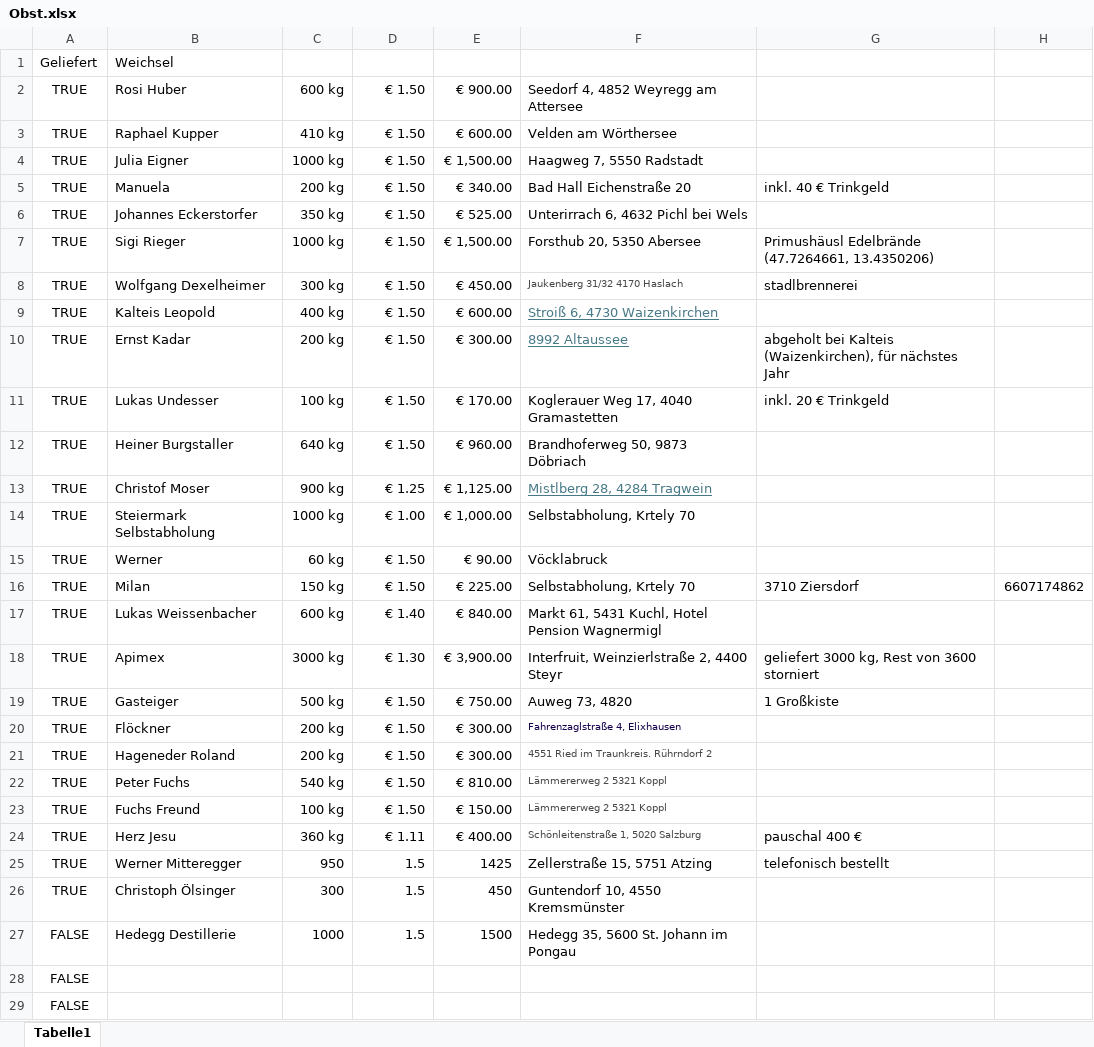
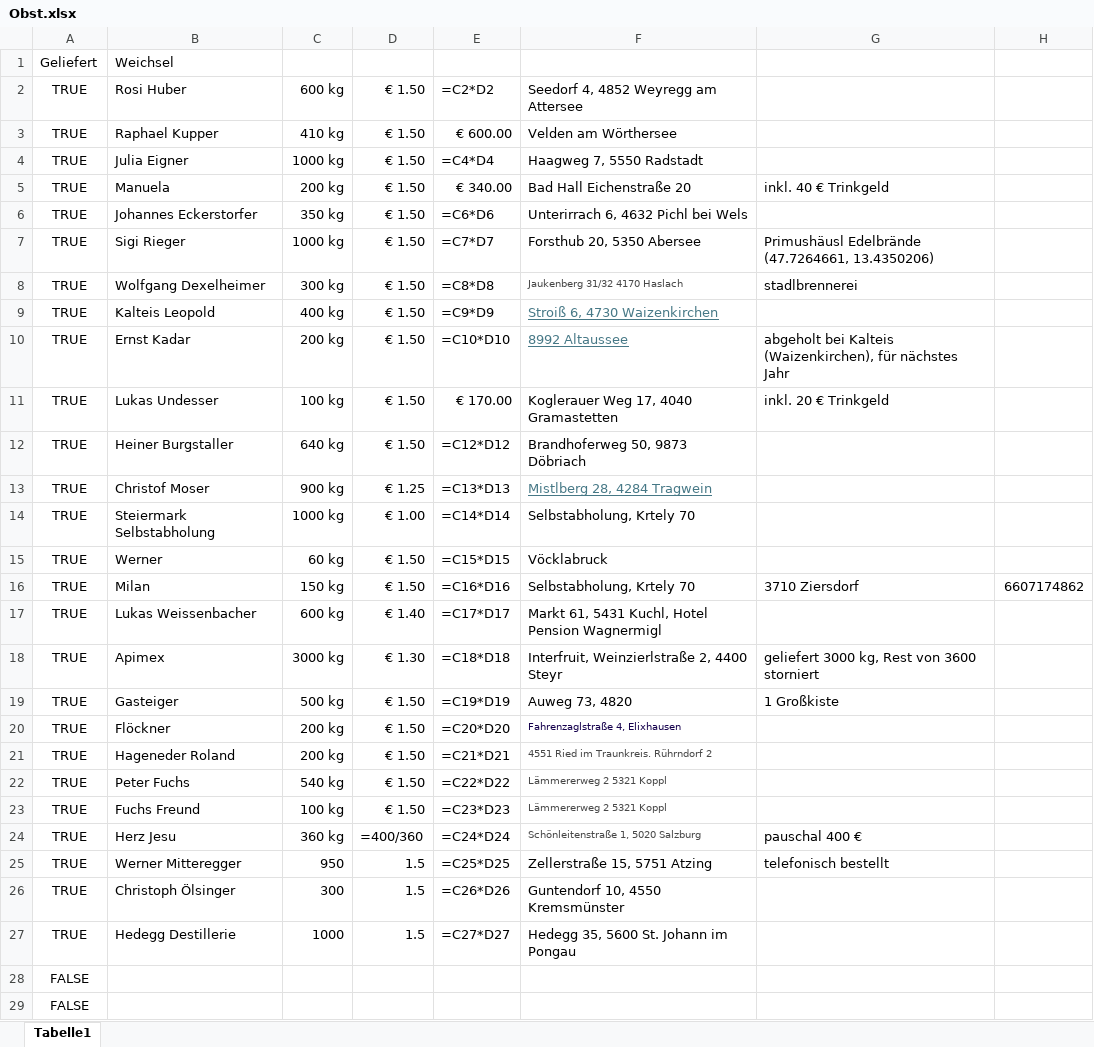
Before and after one commit to Dendak/mapa-rozvozu-ovoce, an Excel workbook: Obst.xlsx, sheet Tabelle1, drawn as a sheet; only a part is shown; values as stored, in another font and other column widths than the file's, no borders; formulas without a stored value are shown as written; conditional formats not drawn; the diff covers the shown part only; the diff names each change by its address in the sheet, - before the commit and + after, or states it on an @@ line.

Commit message:
Automaticka aktualizace dat

```diff
--- a/Obst.xlsx (sheet Tabelle1)
+++ b/Obst.xlsx (sheet Tabelle1)
-E2: € 900.00
+E2: =C2*D2
-E4: € 1,500.00
+E4: =C4*D4
-E6: € 525.00
+E6: =C6*D6
-E7: € 1,500.00
+E7: =C7*D7
-E8: € 450.00
+E8: =C8*D8
-E9: € 600.00
+E9: =C9*D9
-E10: € 300.00
+E10: =C10*D10
-E12: € 960.00
+E12: =C12*D12
-E13: € 1,125.00
+E13: =C13*D13
-E14: € 1,000.00
+E14: =C14*D14
-E15: € 90.00
+E15: =C15*D15
-E16: € 225.00
+E16: =C16*D16
-E17: € 840.00
+E17: =C17*D17
-E18: € 3,900.00
+E18: =C18*D18
-E19: € 750.00
+E19: =C19*D19
-E20: € 300.00
+E20: =C20*D20
-E21: € 300.00
+E21: =C21*D21
-E22: € 810.00
+E22: =C22*D22
-E23: € 150.00
+E23: =C23*D23
-D24: € 1.11
+D24: =400/360
-E24: € 400.00
+E24: =C24*D24
-E25: 1425
+E25: =C25*D25
-E26: 450
+E26: =C26*D26
-A27: FALSE
+A27: TRUE
-E27: 1500
+E27: =C27*D27
```
Also changed, not shown: 5 edited cells elsewhere in this sheet.
